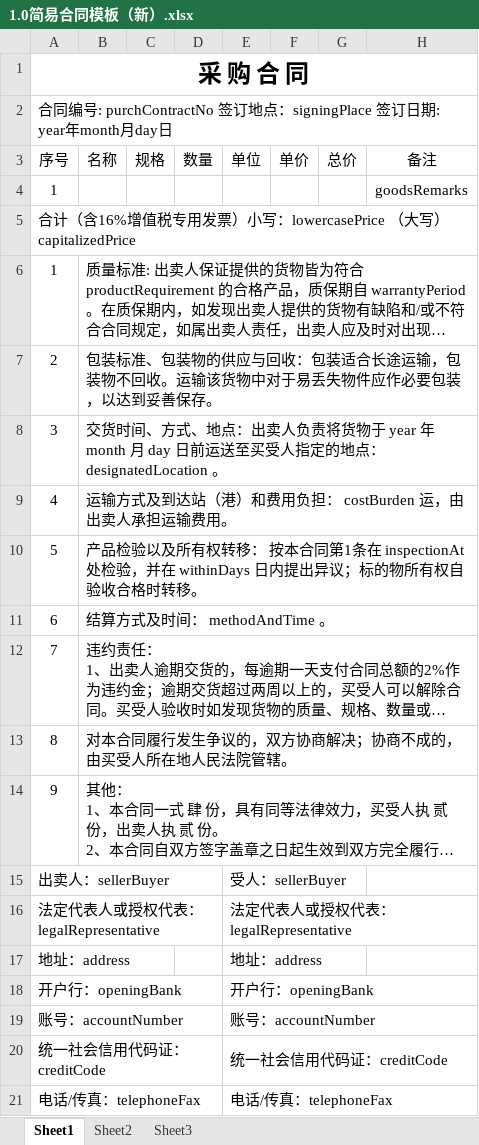
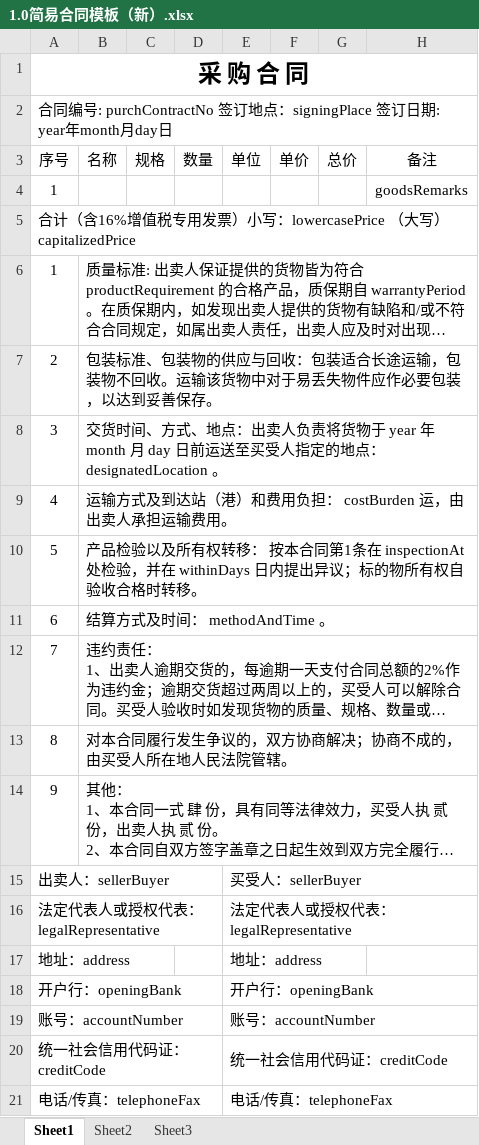
Before and after one commit to codeherofromchina/common, an Excel workbook: erui-parent/erui-boss-web/src/main/webapp/WEB-INF/template/excel/1.0简易合同模板（新）.xlsx, sheet Sheet1, drawn as a sheet; long unchanged cells end in …; values as stored, in another font and other column widths than the file's, no borders; the diff names each change by its address in the sheet, - before the commit and + after, or states it on an @@ line.

Commit message:
采购合同模板修正

```diff
--- a/erui-parent/erui-boss-web/src/main/webapp/WEB-INF/template/excel/1.0简易合同模板（新）.xlsx (sheet Sheet1)
+++ b/erui-parent/erui-boss-web/src/main/webapp/WEB-INF/template/excel/1.0简易合同模板（新）.xlsx (sheet Sheet1)
-E15: 受人：sellerBuyer
+E15: 买受人：sellerBuyer
```
